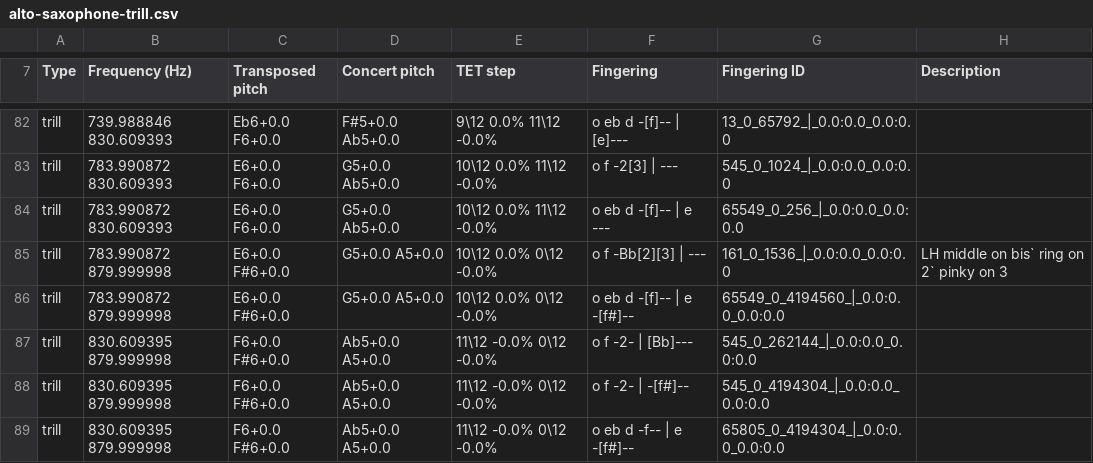
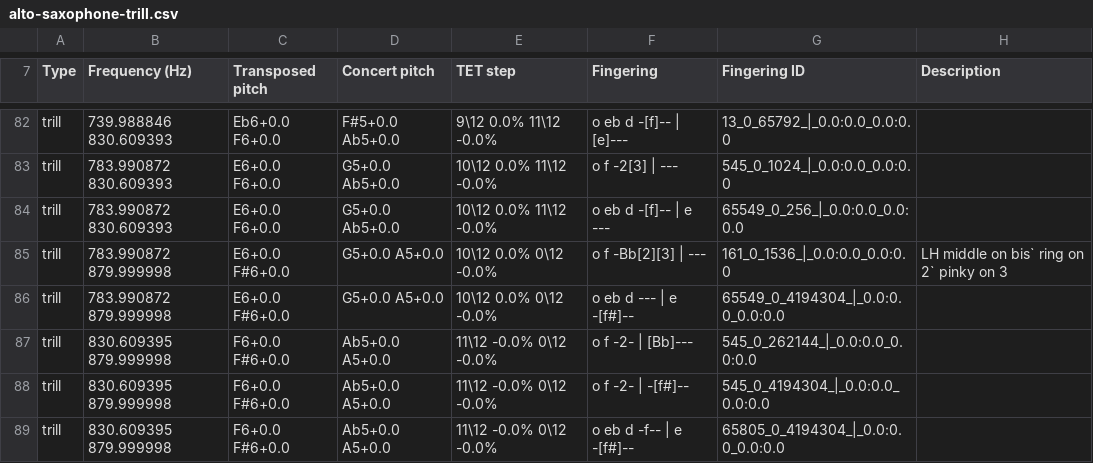
Before and after one commit to ValkyRiver/WindFingerings, a CSV file: standard-collections/alto-saxophone-trill.csv, drawn as a sheet; only a part is shown, gaps mark what is left out.

```diff
--- a/standard-collections/alto-saxophone-trill.csv
+++ b/standard-collections/alto-saxophone-trill.csv
@@ -85,3 +85,3 @@ trill,783.990872 830.609393,E6+0.0 F6+0.0,G5+0.0 Ab5+0.0,10\12 0.0% 11\12 -0.0%,
 trill,783.990872 879.999998,E6+0.0 F#6+0.0,G5+0.0 A5+0.0,10\12 0.0% 0\12 -0.0%, o f -Bb[2][3] | ---,161_0_1536_|_0.0:0.0_0.0:0.0,LH middle on bis` ring on 2` pinky on 3
-trill,783.990872 879.999998,E6+0.0 F#6+0.0,G5+0.0 A5+0.0,10\12 0.0% 0\12 -0.0%, o eb d -[f]-- | e -[f#]--,65549_0_4194560_|_0.0:0.0_0.0:0.0,
+trill,783.990872 879.999998,E6+0.0 F#6+0.0,G5+0.0 A5+0.0,10\12 0.0% 0\12 -0.0%, o eb d --- | e -[f#]--,65549_0_4194304_|_0.0:0.0_0.0:0.0,
 trill,830.609395 879.999998,F6+0.0 F#6+0.0,Ab5+0.0 A5+0.0,11\12 -0.0% 0\12 -0.0%, o f -2- | [Bb]---,545_0_262144_|_0.0:0.0_0.0:0.0,
```
Also changed, not shown: standard-collections/alto-saxophone-standard.csv, standard-collections/baritone-saxophone-standard.csv, 3 other files.
